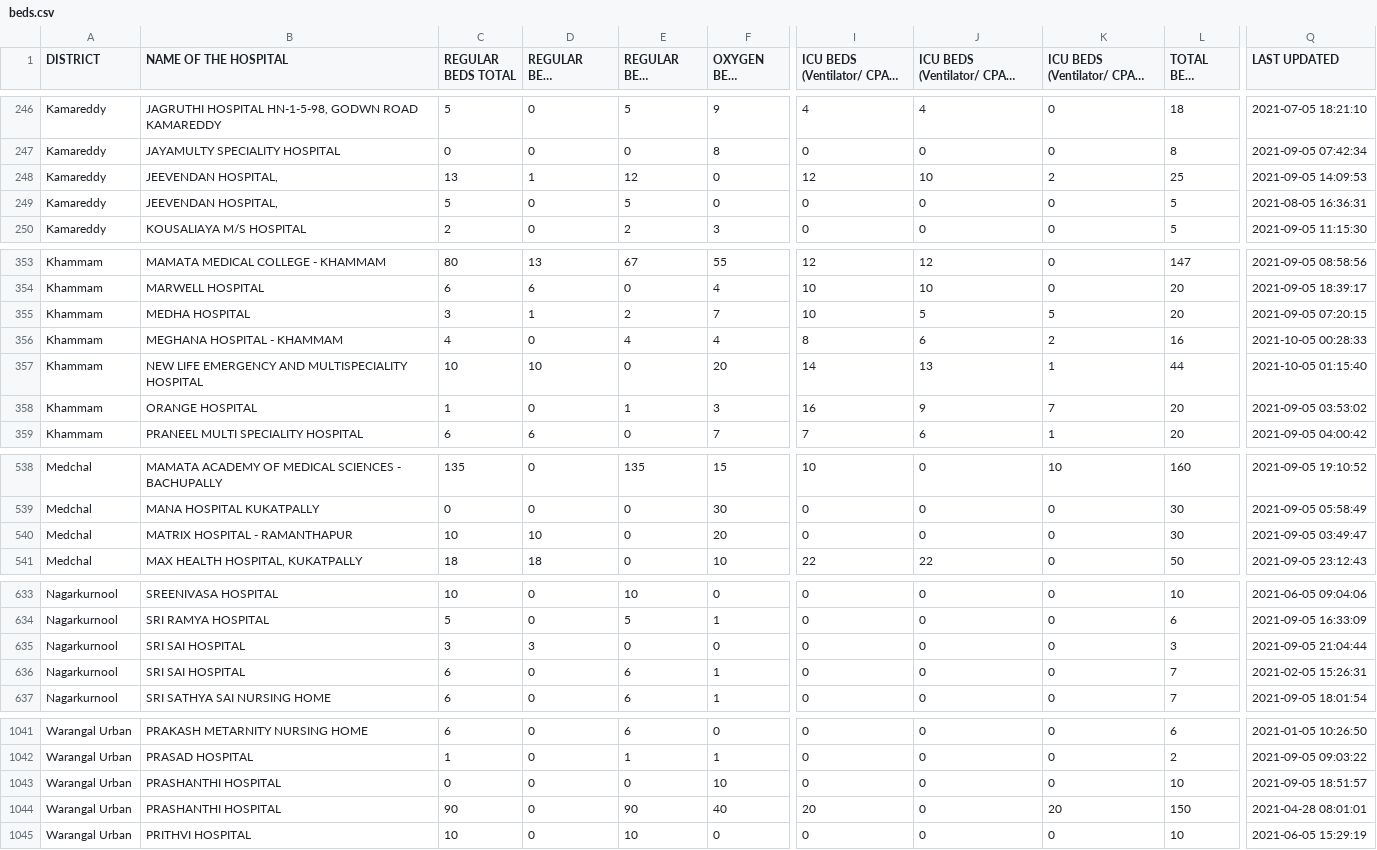
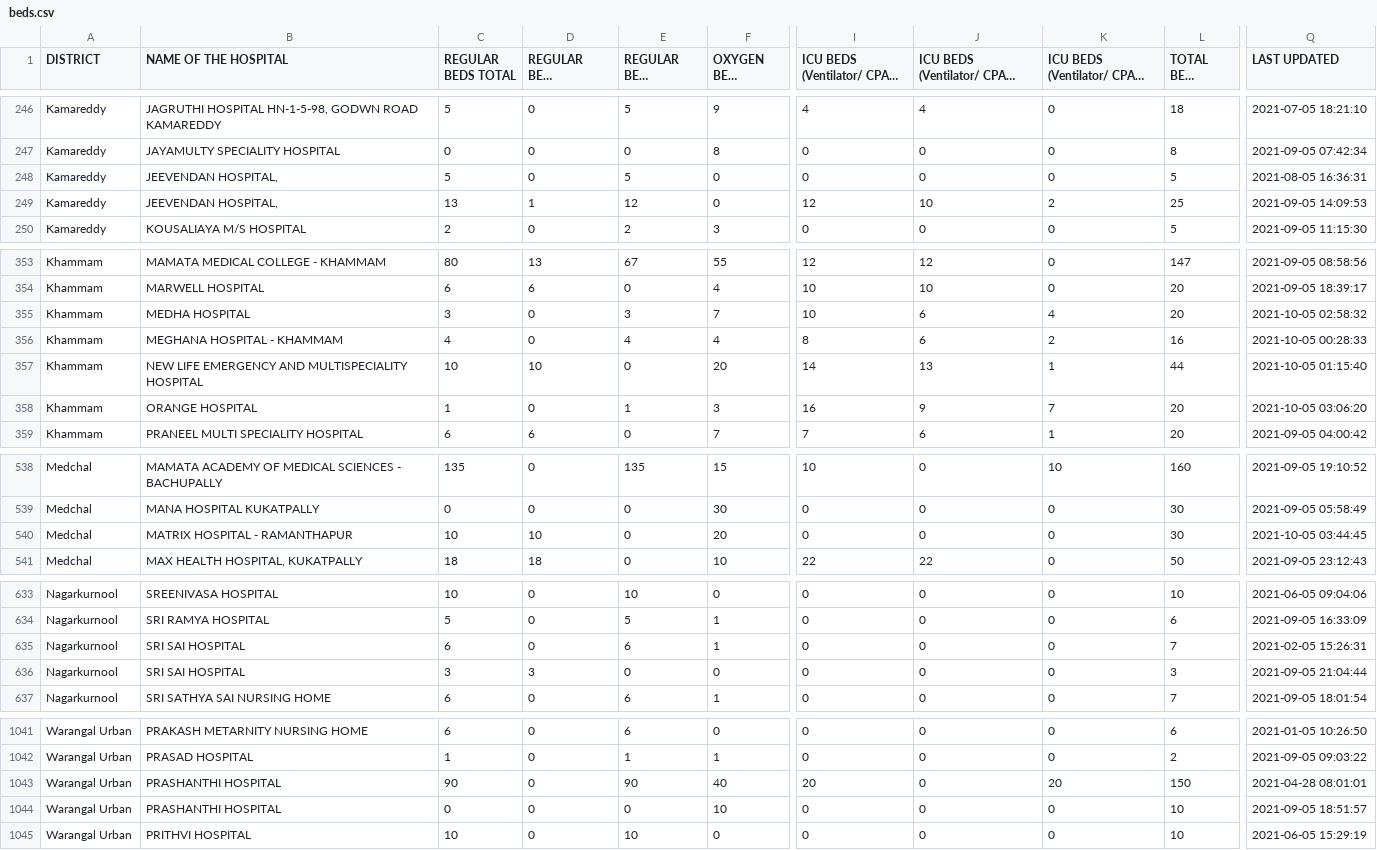
Before and after one commit to covid-telangana/covid-telangana.github.io, a CSV file: data/beds.csv, drawn as a sheet; only a part is shown, gaps mark what is left out; long unchanged cells end in …; the diff names each change by its address in the sheet, - before the commit and + after, or states it on an @@ line.

```diff
--- a/data/beds.csv
+++ b/data/beds.csv
@@ row 249 moved to row 248: Kamareddy @@
-D355 (REGULAR BEDS OCCUPIED): 1
+D355 (REGULAR BEDS OCCUPIED): 0
-E355 (REGULAR BEDS VACANT): 2
+E355 (REGULAR BEDS VACANT): 3
-J355: 5
+J355: 6
-K355: 5
+K355: 4
-Q355 (LAST UPDATED): 2021-09-05 07:20:15
+Q355 (LAST UPDATED): 2021-10-05 02:58:32
-Q358 (LAST UPDATED): 2021-09-05 03:53:02
+Q358 (LAST UPDATED): 2021-10-05 03:06:20
-Q540 (LAST UPDATED): 2021-09-05 03:49:47
+Q540 (LAST UPDATED): 2021-10-05 03:44:45
@@ row 636 moved to row 635: Nagarkurnool @@
@@ row 1044 moved to row 1043: Warangal Urban @@
```
